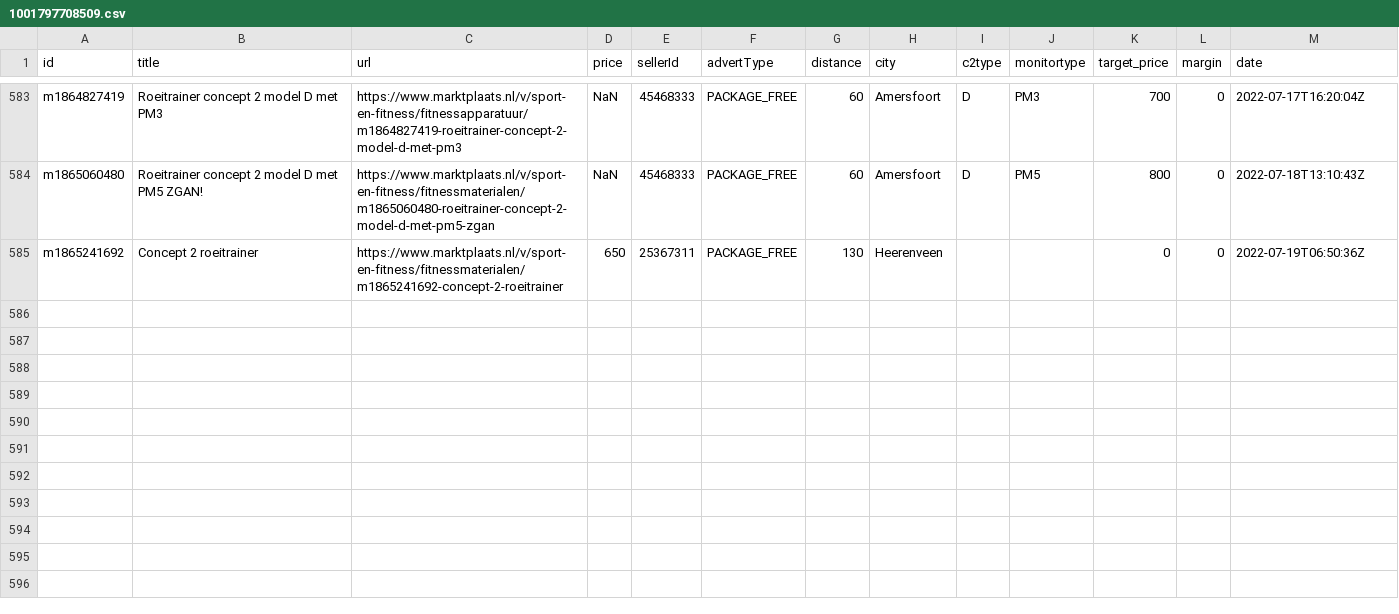
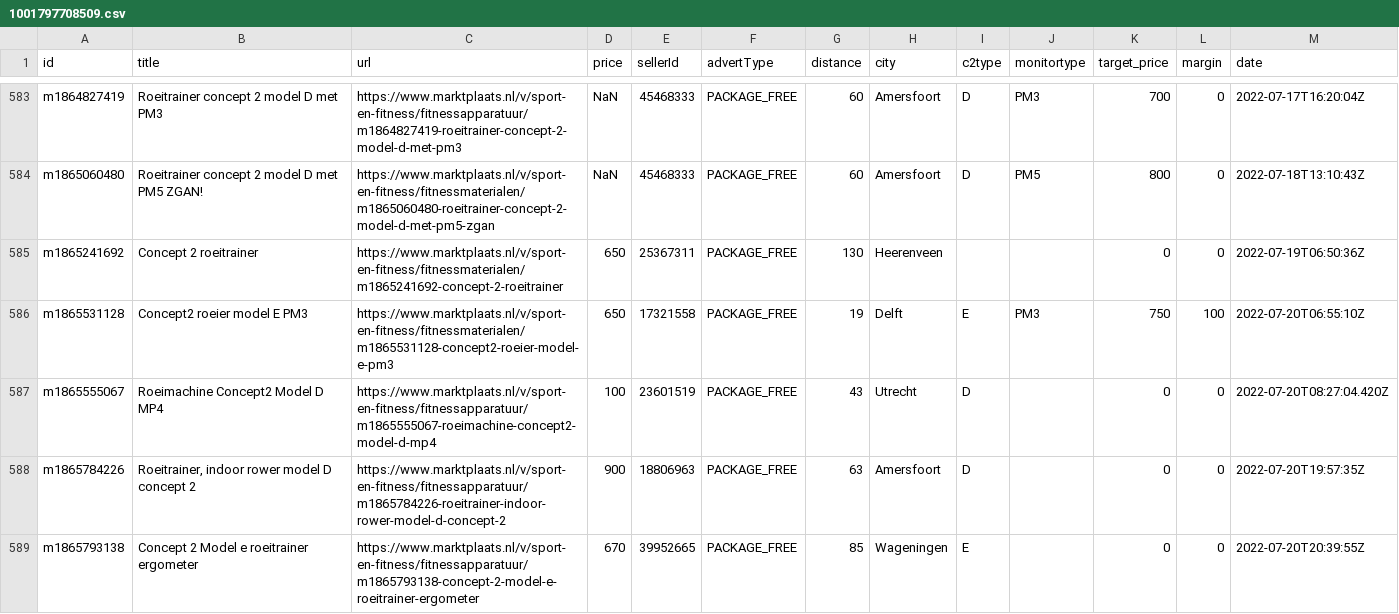
Before and after one commit to lorenzkort/marktplaats_scraper, a CSV file: jobs/datasets/channels/1001797708509.csv, drawn as a sheet; only a part is shown, gaps mark what is left out; the diff names each change by its address in the sheet, - before the commit and + after, or states it on an @@ line.

Commit message:
updated datasets

```diff
--- a/jobs/datasets/channels/1001797708509.csv
+++ b/jobs/datasets/channels/1001797708509.csv
+row 586: m1865531128 | Concept2 roeier model E PM3 | https://www.marktplaats.nl/v/sport-en-fitness/fitnessmaterialen/m1865531128-concept2-roeier-model-e-pm3 | 650 | 17321558 | PACKAGE_FREE | 19 | Delft | E | PM3 | 750 | 100 | 2022-07-20T06:55:10Z
+row 587: m1865555067 | Roeimachine Concept2 Model D MP4 | https://www.marktplaats.nl/v/sport-en-fitness/fitnessapparatuur/m1865555067-roeimachine-concept2-model-d-mp4 | 100 | 23601519 | PACKAGE_FREE | 43 | Utrecht | D |  | 0 | 0 | 2022-07-20T08:27:04.420Z
+row 588: m1865784226 | Roeitrainer, indoor rower model D concept 2 | https://www.marktplaats.nl/v/sport-en-fitness/fitnessapparatuur/m1865784226-roeitrainer-indoor-rower-model-d-concept-2 | 900 | 18806963 | PACKAGE_FREE | 63 | Amersfoort | D |  | 0 | 0 | 2022-07-20T19:57:35Z
+row 589: m1865793138 | Concept 2 Model e roeitrainer ergometer | https://www.marktplaats.nl/v/sport-en-fitness/fitnessapparatuur/m1865793138-concept-2-model-e-roeitrainer-ergometer | 670 | 39952665 | PACKAGE_FREE | 85 | Wageningen | E |  | 0 | 0 | 2022-07-20T20:39:55Z
```
Also changed, not shown: 3 other files.
